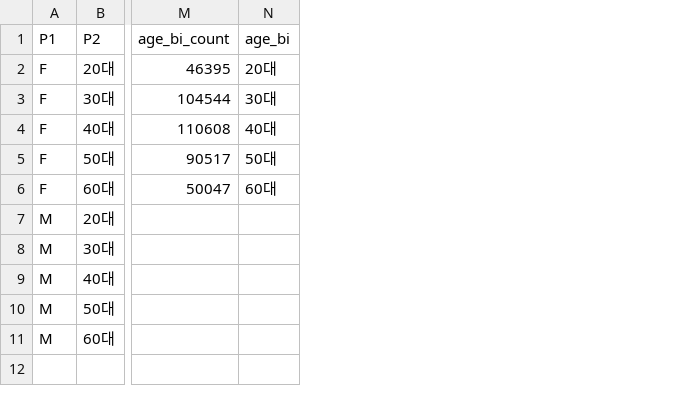
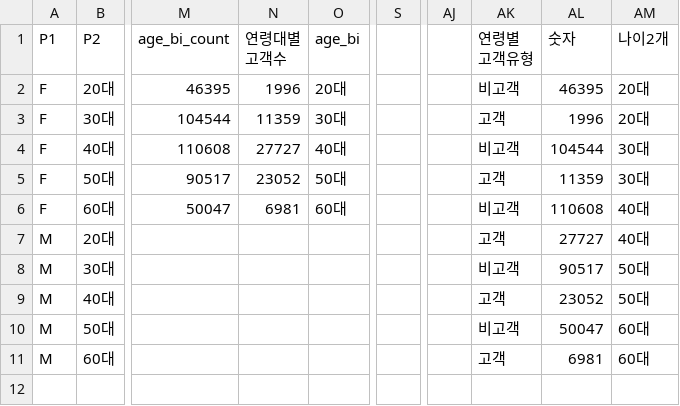
Before and after one commit to ffe4el/sinbig, a CSV file: user_fin.csv, drawn as a sheet; only a part is shown, gaps mark what is left out; the diff names each change by its address in the sheet, - before the commit and + after, or states it on an @@ line.

```diff
--- a/user_fin.csv
+++ b/user_fin.csv
+column N (연령대별 고객수), rows 2-6: 1996 | 11359 | 27727 | 23052 | 6981
+column S, empty
+column AJ, empty
+column AK (연령별 고객유형), rows 2-11: 비고객 | 고객 | 비고객 | 고객 | 비고객 | 고객 | 비고객 | 고객 | 비고객 | 고객
+column AL (숫자), rows 2-11: 46395 | 1996 | 104544 | 11359 | 110608 | 27727 | 90517 | 23052 | 50047 | 6981
+column AM (나이2개), rows 2-11: 20대 | 20대 | 30대 | 30대 | 40대 | 40대 | 50대 | 50대 | 60대 | 60대
```
Also changed, not shown: 1 other file.
